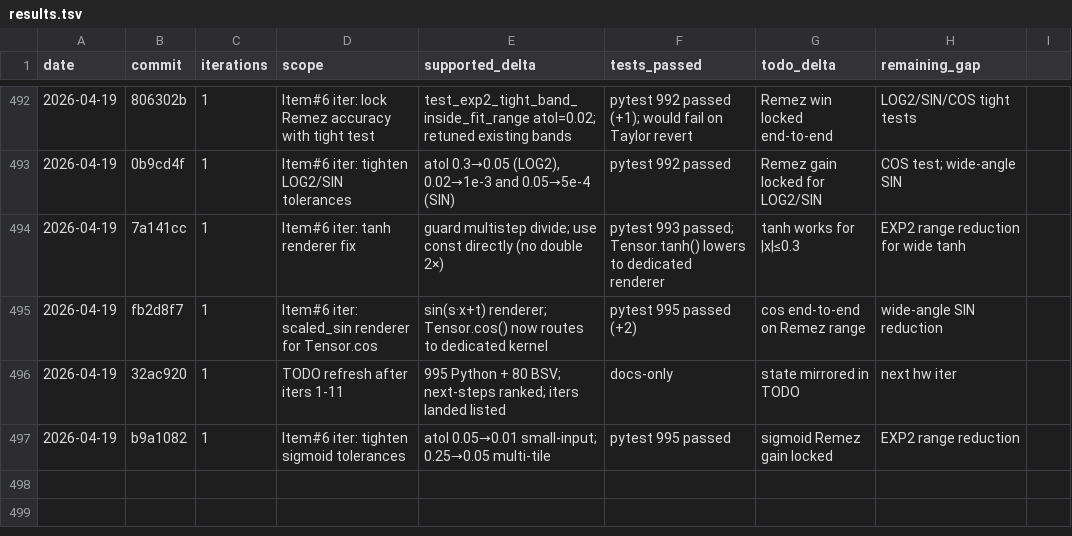
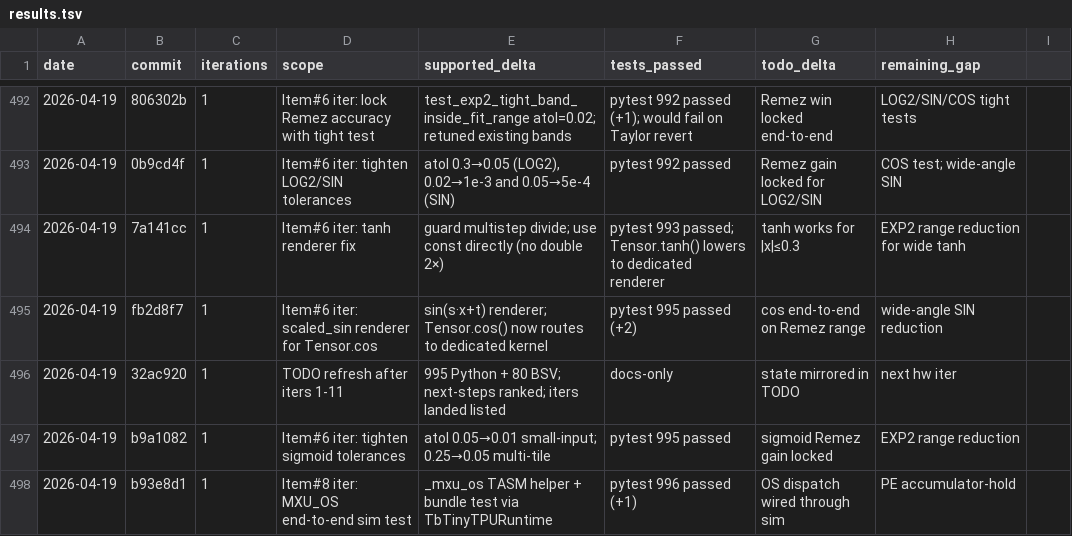
Before and after one commit to hanw/tinytpu, a TSV file: results.tsv, drawn as a sheet; only a part is shown, gaps mark what is left out; the diff names each change by its address in the sheet, - before the commit and + after, or states it on an @@ line.

Commit message:
results: Item#8 iter (MXU_OS sim test)

```diff
--- a/results.tsv
+++ b/results.tsv
+row 498: 2026-04-19 | b93e8d1 | 1 | Item#8 iter: MXU_OS end-to-end sim test | _mxu_os TASM helper + bundle test via TbTinyTPURuntime | pytest 996 passed (+1) | OS dispatch wired through sim | PE accumulator-hold
```
